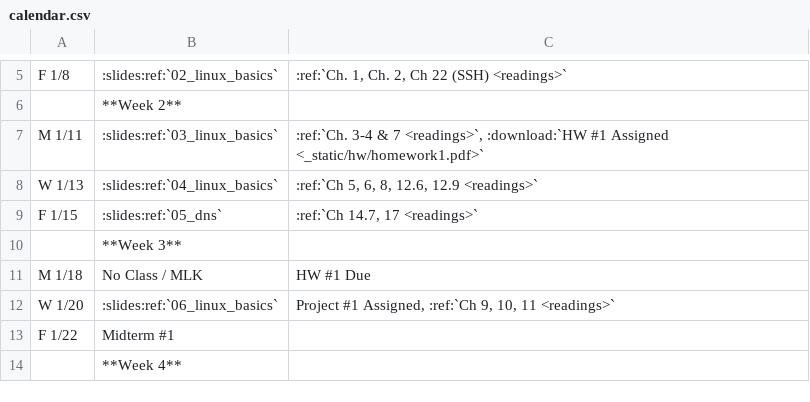
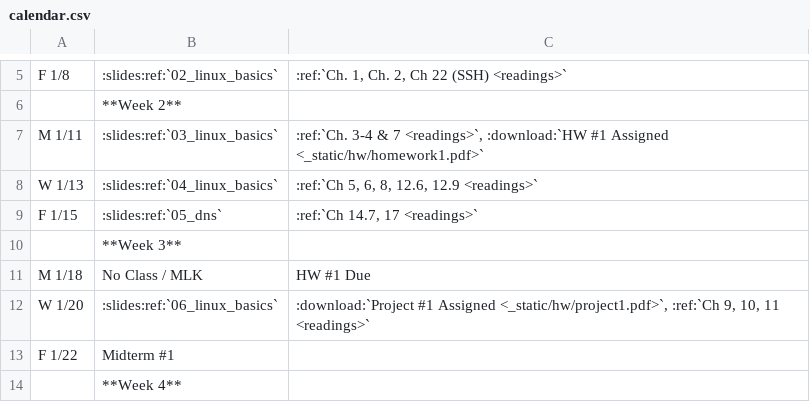
Before and after one commit to osuosl/cs312, a CSV file: source/_static/calendar.csv, drawn as a sheet; only a part is shown, gaps mark what is left out.

Commit message:
add project 1, projects page

```diff
--- a/source/_static/calendar.csv
+++ b/source/_static/calendar.csv
@@ -11,3 +11,3 @@ F 1/15,:slides:ref:`05_dns`,":ref:`Ch 14.7, 17 <readings>`"
 M 1/18,No Class / MLK,HW #1 Due
-W 1/20,:slides:ref:`06_linux_basics`,"Project #1 Assigned, :ref:`Ch 9, 10, 11 <readings>`"
+W 1/20,:slides:ref:`06_linux_basics`,":download:`Project #1 Assigned <_static/hw/project1.pdf>`, :ref:`Ch 9, 10, 11 <readings>`"
 F 1/22,Midterm #1,
```
Also changed, not shown: 3 other files.
